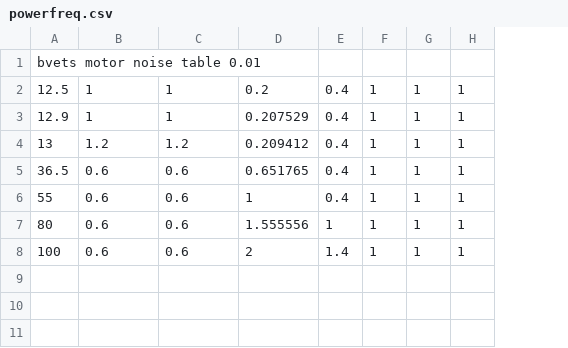
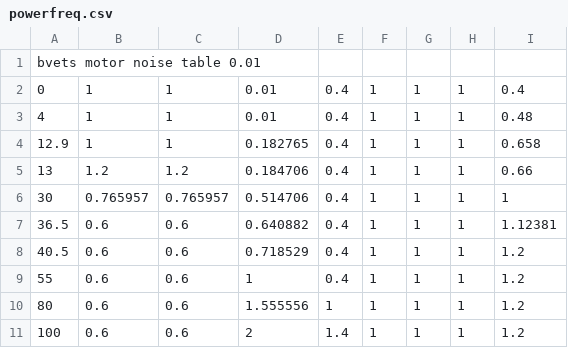
Before and after one commit to git1145vi7/kml, a CSV file: resourcepack/assets/mtr/sounds/kml/powerfreq.csv, drawn as a sheet; addresses are those after the commit; the diff names each change by its address in the sheet, - before the commit and + after, or states it on an @@ line.

```diff
--- a/resourcepack/assets/mtr/sounds/kml/powerfreq.csv
+++ b/resourcepack/assets/mtr/sounds/kml/powerfreq.csv
+column I, row 2: 0.4; rows 4-5: 0.658 | 0.66; row 7: 1.12381; rows 9-11: all 1.2
-A2: 12.5
+A2: 0
-D2: 0.2
+D2: 0.01
+row 3: 4 | 1 | 1 | 0.01 | 0.4 | 1 | 1 | 1 | 0.48
-D4: 0.207529
+D4: 0.182765
-D5: 0.209412
+D5: 0.184706
+row 6: 30 | 0.765957 | 0.765957 | 0.514706 | 0.4 | 1 | 1 | 1 | 1
-D7: 0.651765
+D7: 0.640882
+row 8: 40.5 | 0.6 | 0.6 | 0.718529 | 0.4 | 1 | 1 | 1 | 1.2
```
Also changed, not shown: resourcepack/assets/mtr/sounds/kml/brakefreq.csv, resourcepack/assets/mtr/sounds/kml/brakevol.csv, 15 other files.
